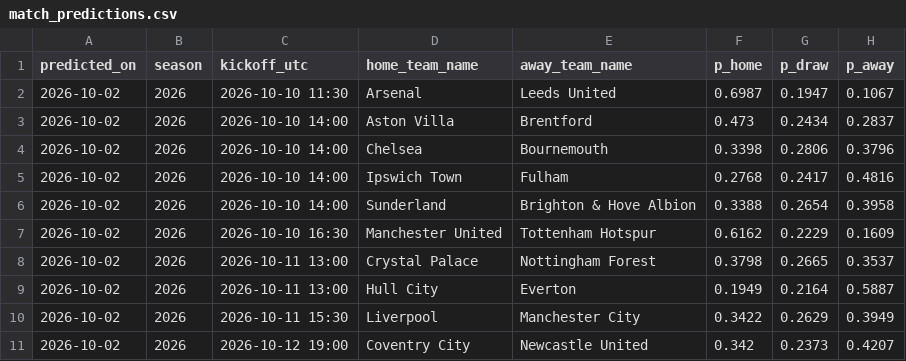
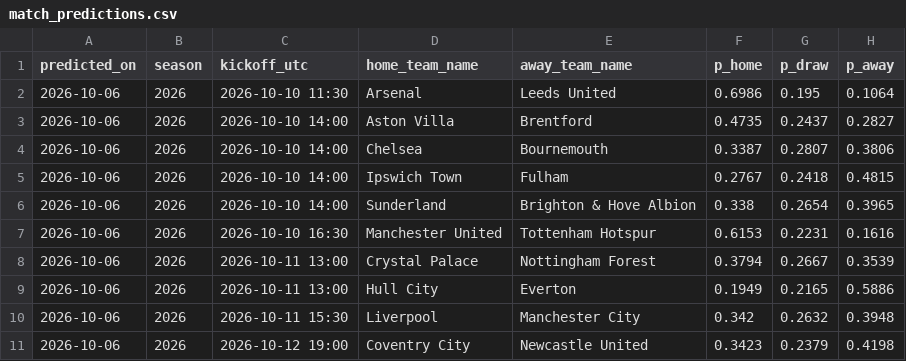
Before and after one commit to hle0110/EPLcast, a CSV file: predictions/match_predictions.csv, drawn as a sheet.

```diff
--- a/predictions/match_predictions.csv
+++ b/predictions/match_predictions.csv
@@ -1,11 +1,11 @@
 predicted_on,season,kickoff_utc,home_team_name,away_team_name,p_home,p_draw,p_away
-2026-10-02,2026,2026-10-10 11:30,Arsenal,Leeds United,0.6987,0.1947,0.1067
-2026-10-02,2026,2026-10-10 14:00,Aston Villa,Brentford,0.473,0.2434,0.2837
-2026-10-02,2026,2026-10-10 14:00,Chelsea,Bournemouth,0.3398,0.2806,0.3796
-2026-10-02,2026,2026-10-10 14:00,Ipswich Town,Fulham,0.2768,0.2417,0.4816
-2026-10-02,2026,2026-10-10 14:00,Sunderland,Brighton & Hove Albion,0.3388,0.2654,0.3958
-2026-10-02,2026,2026-10-10 16:30,Manchester United,Tottenham Hotspur,0.6162,0.2229,0.1609
-2026-10-02,2026,2026-10-11 13:00,Crystal Palace,Nottingham Forest,0.3798,0.2665,0.3537
-2026-10-02,2026,2026-10-11 13:00,Hull City,Everton,0.1949,0.2164,0.5887
-2026-10-02,2026,2026-10-11 15:30,Liverpool,Manchester City,0.3422,0.2629,0.3949
-2026-10-02,2026,2026-10-12 19:00,Coventry City,Newcastle United,0.342,0.2373,0.4207
+2026-10-06,2026,2026-10-10 11:30,Arsenal,Leeds United,0.6986,0.195,0.1064
+2026-10-06,2026,2026-10-10 14:00,Aston Villa,Brentford,0.4735,0.2437,0.2827
+2026-10-06,2026,2026-10-10 14:00,Chelsea,Bournemouth,0.3387,0.2807,0.3806
+2026-10-06,2026,2026-10-10 14:00,Ipswich Town,Fulham,0.2767,0.2418,0.4815
+2026-10-06,2026,2026-10-10 14:00,Sunderland,Brighton & Hove Albion,0.338,0.2654,0.3965
+2026-10-06,2026,2026-10-10 16:30,Manchester United,Tottenham Hotspur,0.6153,0.2231,0.1616
+2026-10-06,2026,2026-10-11 13:00,Crystal Palace,Nottingham Forest,0.3794,0.2667,0.3539
+2026-10-06,2026,2026-10-11 13:00,Hull City,Everton,0.1949,0.2165,0.5886
+2026-10-06,2026,2026-10-11 15:30,Liverpool,Manchester City,0.342,0.2632,0.3948
+2026-10-06,2026,2026-10-12 19:00,Coventry City,Newcastle United,0.3423,0.2379,0.4198
```
Also changed, not shown: predictions/epl_season_projection.csv, predictions/position_probabilities.csv, 28 other files.
